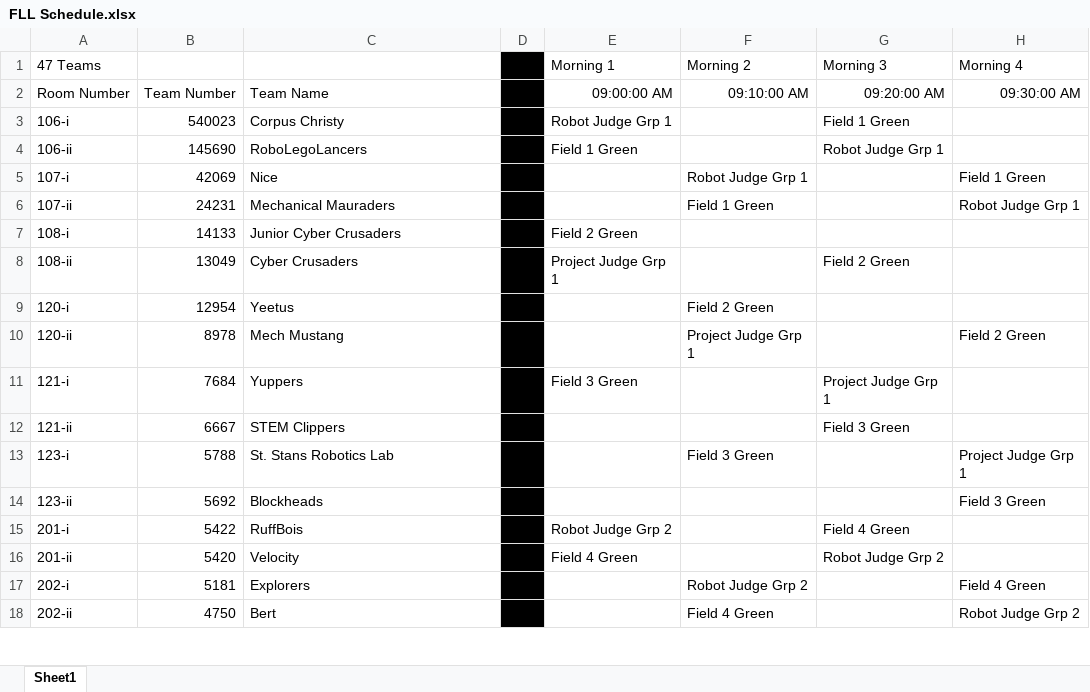
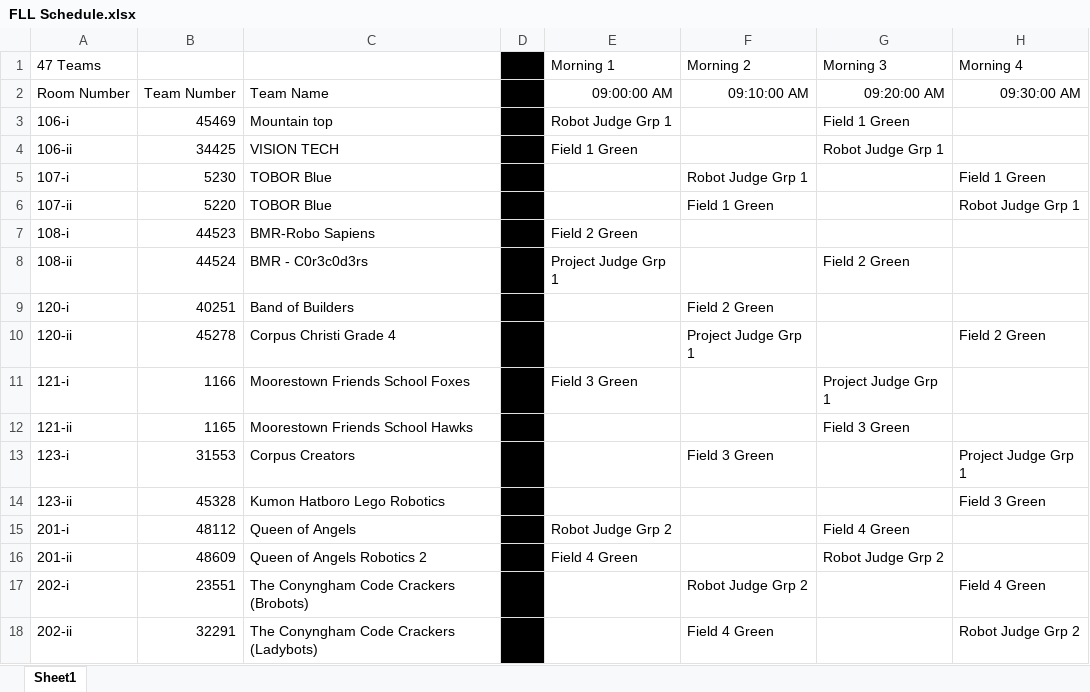
Before and after one commit to JakeGads/FLLTuneUpScheduleChecker, an Excel workbook: SRC/FLL Schedule.xlsx, sheet Sheet1, drawn as a sheet; only a part is shown; values as stored, in another font and other column widths than the file's, no borders; charts and pictures not drawn; the diff covers the shown part only; the diff names each change by its address in the sheet, - before the commit and + after, or states it on an @@ line.

```diff
--- a/SRC/FLL Schedule.xlsx (sheet Sheet1)
+++ b/SRC/FLL Schedule.xlsx (sheet Sheet1)
-B3: 540023
+B3: 45469
-C3: Corpus Christy
+C3: Mountain top
-B4: 145690
+B4: 34425
-C4: RoboLegoLancers
+C4: VISION TECH
-B5: 42069
+B5: 5230
-C5: Nice
+C5: TOBOR Blue
-B6: 24231
+B6: 5220
-C6: Mechanical Mauraders
+C6: TOBOR Blue
-B7: 14133
+B7: 44523
-C7: Junior Cyber Crusaders
+C7: BMR-Robo Sapiens
-B8: 13049
+B8: 44524
-C8: Cyber Crusaders
+C8: BMR - C0r3c0d3rs
-B9: 12954
+B9: 40251
-C9: Yeetus
+C9: Band of Builders
-B10: 8978
+B10: 45278
-C10: Mech Mustang
+C10: Corpus Christi Grade 4
-B11: 7684
+B11: 1166
-C11: Yuppers
+C11: Moorestown Friends School Foxes
-B12: 6667
+B12: 1165
-C12: STEM Clippers
+C12: Moorestown Friends School Hawks
-B13: 5788
+B13: 31553
-C13: St. Stans Robotics Lab
+C13: Corpus Creators
-B14: 5692
+B14: 45328
-C14: Blockheads
+C14: Kumon Hatboro Lego Robotics
-B15: 5422
+B15: 48112
-C15: RuffBois
+C15: Queen of Angels
-B16: 5420
+B16: 48609
-C16: Velocity
+C16: Queen of Angels Robotics 2
-B17: 5181
+B17: 23551
-C17: Explorers
+C17: The Conyngham Code Crackers (Brobots)
-B18: 4750
+B18: 32291
-C18: Bert
+C18: The Conyngham Code Crackers (Ladybots)
```
Also changed, not shown: 64 edited cells elsewhere in this sheet, charts or pictures, 1 other file.
